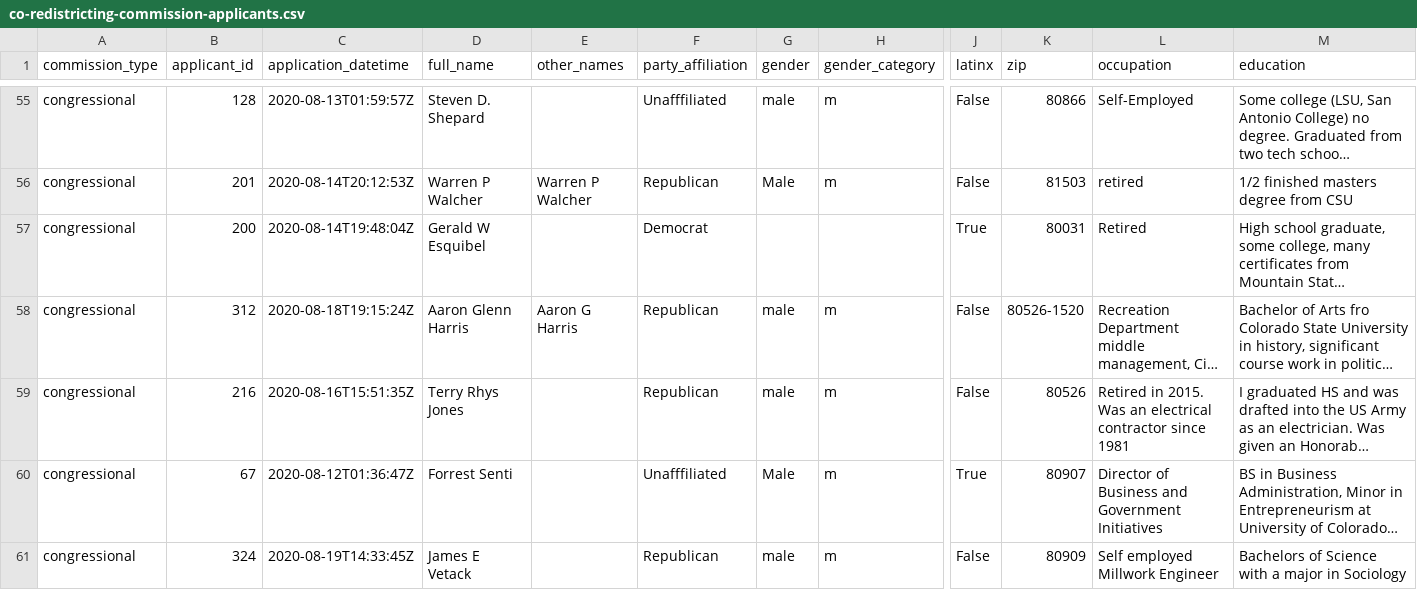
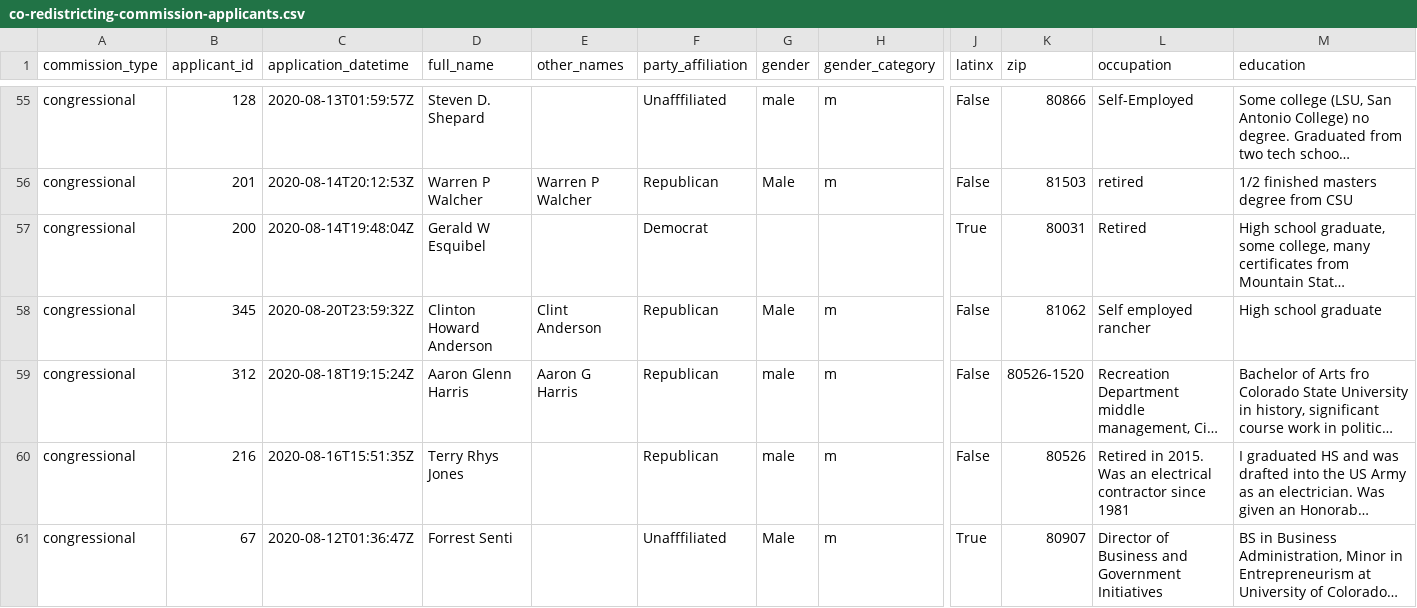
Before and after one commit to cjwinchester/co-redistricting-commission-applicants, a CSV file: co-redistricting-commission-applicants.csv, drawn as a sheet; only a part is shown, gaps mark what is left out; the shorter side is filled out with more unchanged rows; long unchanged cells end in …; rows hold the shown columns only; the diff covers the shown part only; the diff names each change by its address in the sheet, - before the commit and + after, or states it on an @@ line.

Commit message:
new data

```diff
--- a/co-redistricting-commission-applicants.csv
+++ b/co-redistricting-commission-applicants.csv
+row 58: congressional | 345 | 2020-08-20T23:59:32Z | Clinton Howard Anderson | Clint Anderson | Republican | Male | m | False | 81062 | Self employed rancher | High school graduate
```
Also changed, not shown: 2 added rows elsewhere in this file, 3 other files.
